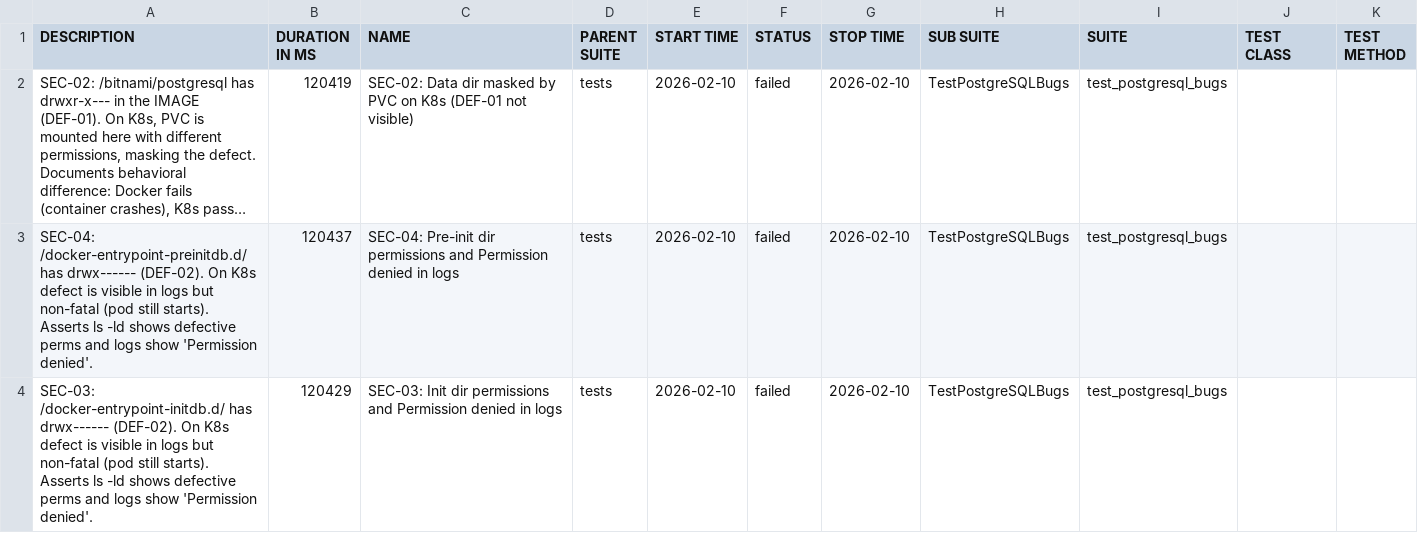
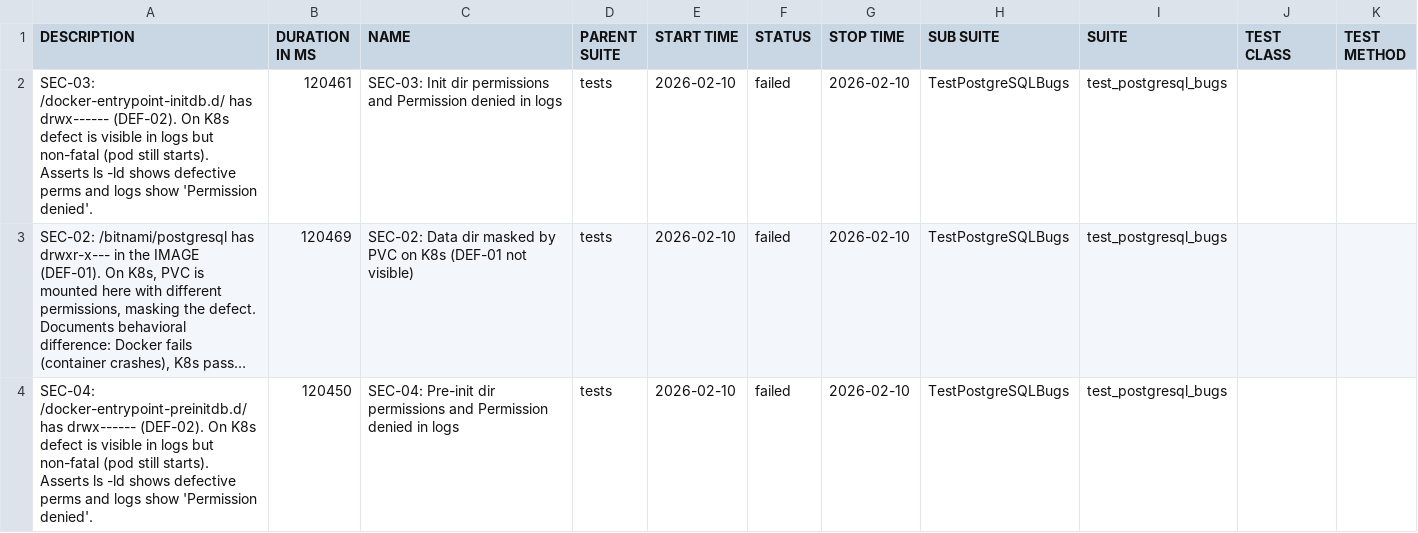
Before and after one commit to refeali-io/k8s-helm-image-validation, a CSV file: data/suites.csv, drawn as a sheet; long unchanged cells end in …; removed rows and columns are numbered as before the commit, all else as after; the diff names each change by its address in the sheet, - before the commit and + after, or states it on an @@ line.

```diff
--- a/data/suites.csv
+++ b/data/suites.csv
+row 2: SEC-03: /docker-entrypoint-initdb.d/ has drwx------ (DEF-02). On K8s defect is visible in logs but non-fatal (pod still starts). Asserts ls -ld shows defective perms and logs show 'Permission denied'. | 120461 | SEC-03: Init dir permissions and Permission denied in logs | tests | 2026-02-10 | failed | 2026-02-10 | TestPostgreSQLBugs | test_postgresql_bugs
-B3 (DURATION IN MS): 120419
+B3 (DURATION IN MS): 120469
-B4 (DURATION IN MS): 120437
+B4 (DURATION IN MS): 120450
-row 4: SEC-03: /docker-entrypoint-initdb.d/ has drwx------ (DEF-02). On K8s defect is visible in logs but non-fatal (pod still starts). Asserts ls -ld shows defective perms and logs show 'Permission denied'. | 120429 | SEC-03: Init dir permissions and Permission denied in logs | tests | 2026-02-10 | failed | 2026-02-10 | TestPostgreSQLBugs | test_postgresql_bugs
```
Also changed, not shown: data/behaviors.csv, 27 other files.
